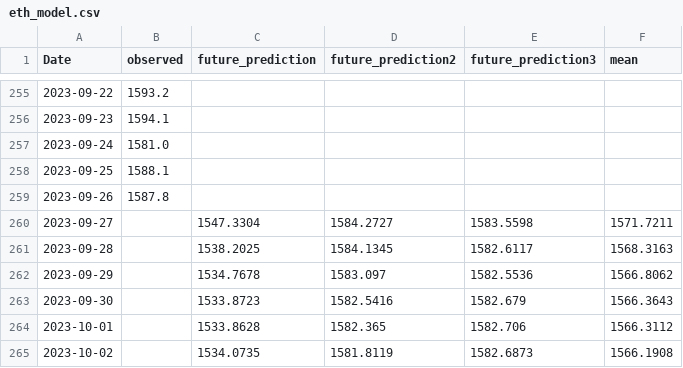
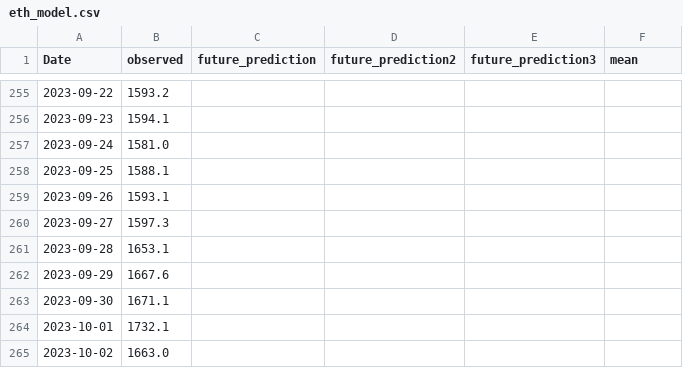
Before and after one commit to mtolan2023/crypto_forecast, a CSV file: output/eth_model.csv, drawn as a sheet; only a part is shown, gaps mark what is left out; the diff covers the shown part only.

```diff
--- a/output/eth_model.csv
+++ b/output/eth_model.csv
@@ -258,8 +258,8 @@ Date,observed,future_prediction,future_prediction2,future_prediction3,mean
 2023-09-25,1588.1,,,,
-2023-09-26,1587.8,,,,
-2023-09-27,,1547.3304,1584.2727,1583.5598,1571.7211
-2023-09-28,,1538.2025,1584.1345,1582.6117,1568.3163
-2023-09-29,,1534.7678,1583.097,1582.5536,1566.8062
-2023-09-30,,1533.8723,1582.5416,1582.679,1566.3643
-2023-10-01,,1533.8628,1582.365,1582.706,1566.3112
-2023-10-02,,1534.0735,1581.8119,1582.6873,1566.1908
+2023-09-26,1593.1,,,,
+2023-09-27,1597.3,,,,
+2023-09-28,1653.1,,,,
+2023-09-29,1667.6,,,,
+2023-09-30,1671.1,,,,
+2023-10-01,1732.1,,,,
+2023-10-02,1663.0,,,,
```
Also changed, not shown: 12 added rows and 5 edited cells elsewhere in this file, output/btc_lifetime.csv, output/btc_model.csv, 24 other files.
